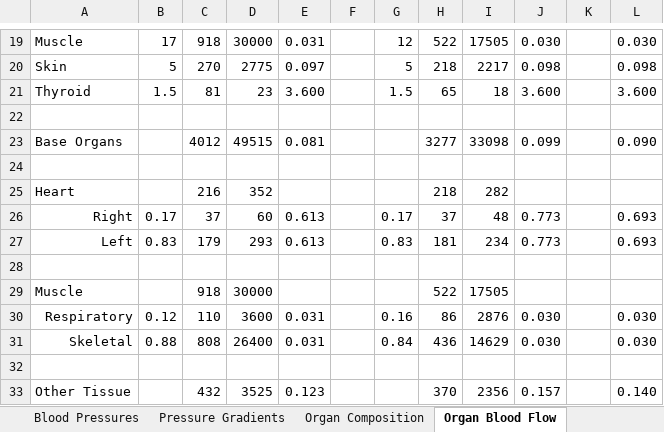
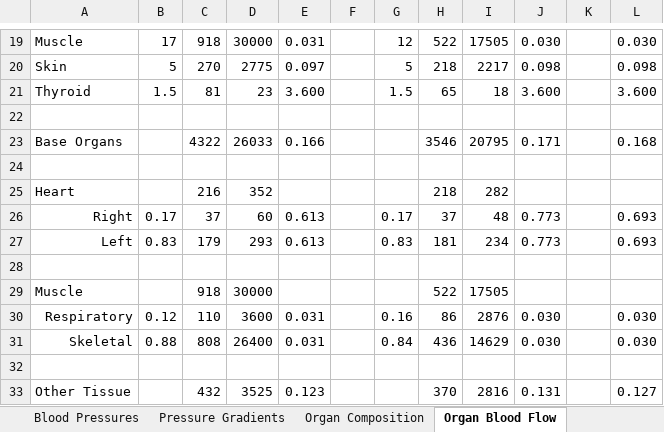
Before and after one commit to HumMod/biosim.github.com, an Excel workbook: NormalValues/NormalValues.xlsx, sheet Organ Blood Flow, drawn as a sheet; only a part is shown, gaps mark what is left out; values as stored, in another font and other column widths than the file's, no borders; removed rows and columns are numbered as before the commit, all else as after; the diff names each change by its address in the sheet, - before the commit and + after, or states it on an @@ line.

```diff
--- a/NormalValues/NormalValues.xlsx (sheet Organ Blood Flow)
+++ b/NormalValues/NormalValues.xlsx (sheet Organ Blood Flow)
-row 23: Base Organs |  | 4012 | 49515 | 0.081 |  |  | 3277 | 33098 | 0.099 |  | 0.090
+row 23: Base Organs |  | 4322 | 26033 | 0.166 |  |  | 3546 | 20795 | 0.171 |  | 0.168
-I33: 2356
+I33: 2816
-J33: 0.157
+J33: 0.131
-L33: 0.140
+L33: 0.127
```
Also changed, not shown: sheet Calories Used, sheet Flows & Conductances, sheet Pressure Gradients, sheet Blood Pressures, other sheet tabs, formulas that keep their value, 11 other files.
